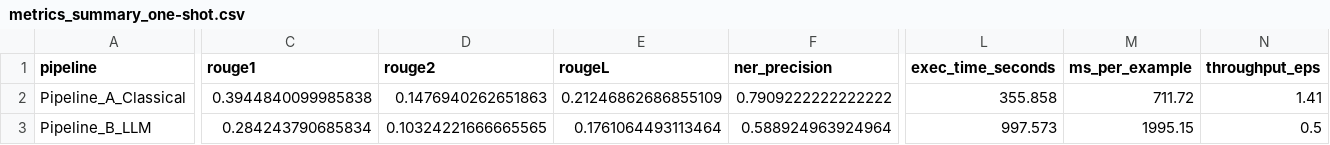
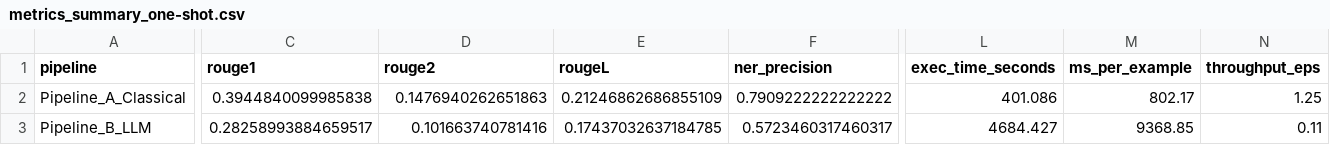
Before and after one commit to AlessandroClericuzio/clinical-summarization-nlp-vs-llm, a CSV file: results/metrics_summary_one-shot.csv, drawn as a sheet; only a part is shown, gaps mark what is left out; the diff covers the shown part only; the diff names each change by its address in the sheet, - before the commit and + after, or states it on an @@ line.

Commit message:
Results

```diff
--- a/results/metrics_summary_one-shot.csv
+++ b/results/metrics_summary_one-shot.csv
-L2 (exec_time_seconds): 355.858
+L2 (exec_time_seconds): 401.086
-M2 (ms_per_example): 711.72
+M2 (ms_per_example): 802.17
-N2 (throughput_eps): 1.41
+N2 (throughput_eps): 1.25
-C3 (rouge1): 0.284243790685834
+C3 (rouge1): 0.28258993884659517
-D3 (rouge2): 0.10324221666665565
+D3 (rouge2): 0.101663740781416
-E3 (rougeL): 0.1761064493113464
+E3 (rougeL): 0.17437032637184785
-F3 (ner_precision): 0.588924963924964
+F3 (ner_precision): 0.5723460317460317
-L3 (exec_time_seconds): 997.573
+L3 (exec_time_seconds): 4684.427
-M3 (ms_per_example): 1995.15
+M3 (ms_per_example): 9368.85
-N3 (throughput_eps): 0.5
+N3 (throughput_eps): 0.11
```
Also changed, not shown: 5 edited cells elsewhere in this file, results/metrics_summary_zero-shot.csv, 6 other files.
